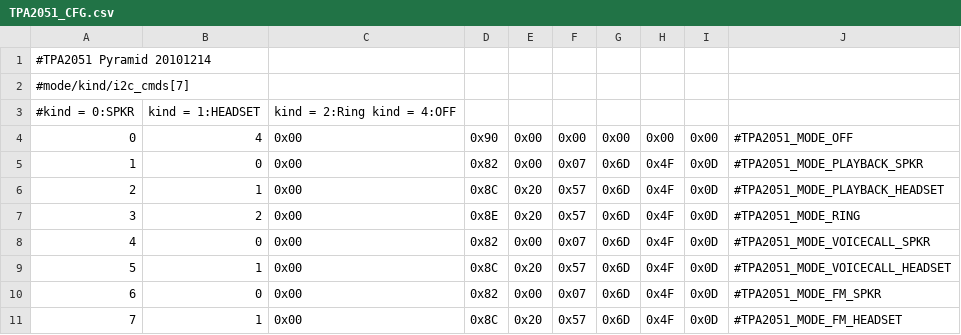
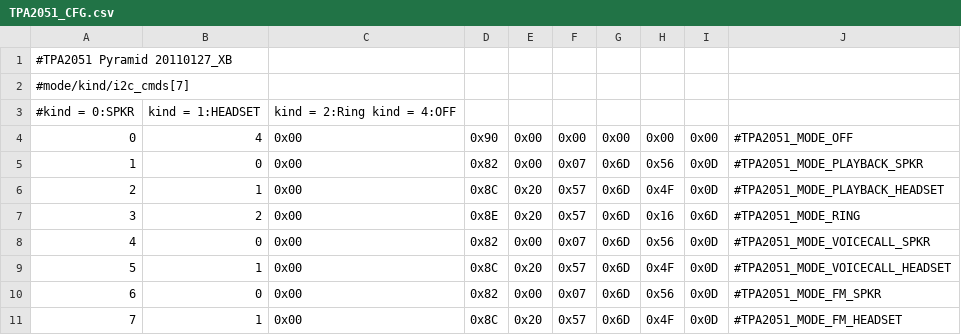
Before and after one commit to TeamDS/android_device_htc_doubleshot, a CSV file: dsp/TPA2051_CFG.csv, drawn as a sheet.

Commit message:
pyramid soundimages for correct audio

```diff
--- a/dsp/TPA2051_CFG.csv
+++ b/dsp/TPA2051_CFG.csv
@@ -1,2 +1,2 @@
-#TPA2051 Pyramid 20101214,,,,,,,,,
+#TPA2051 Pyramid 20110127_XB,,,,,,,,,
 #mode/kind/i2c_cmds[7],,,,,,,,,
@@ -4,8 +4,8 @@
 0,4,0x00,0x90,0x00,0x00,0x00,0x00,0x00,#TPA2051_MODE_OFF
-1,0,0x00,0x82,0x00,0x07,0x6D,0x4F,0x0D,#TPA2051_MODE_PLAYBACK_SPKR
+1,0,0x00,0x82,0x00,0x07,0x6D,0x56,0x0D,#TPA2051_MODE_PLAYBACK_SPKR
 2,1,0x00,0x8C,0x20,0x57,0x6D,0x4F,0x0D,#TPA2051_MODE_PLAYBACK_HEADSET
-3,2,0x00,0x8E,0x20,0x57,0x6D,0x4F,0x0D,#TPA2051_MODE_RING
-4,0,0x00,0x82,0x00,0x07,0x6D,0x4F,0x0D,#TPA2051_MODE_VOICECALL_SPKR
+3,2,0x00,0x8E,0x20,0x57,0x6D,0x16,0x6D,#TPA2051_MODE_RING
+4,0,0x00,0x82,0x00,0x07,0x6D,0x56,0x0D,#TPA2051_MODE_VOICECALL_SPKR
 5,1,0x00,0x8C,0x20,0x57,0x6D,0x4F,0x0D,#TPA2051_MODE_VOICECALL_HEADSET
-6,0,0x00,0x82,0x00,0x07,0x6D,0x4F,0x0D,#TPA2051_MODE_FM_SPKR
+6,0,0x00,0x82,0x00,0x07,0x6D,0x56,0x0D,#TPA2051_MODE_FM_SPKR
 7,1,0x00,0x8C,0x20,0x57,0x6D,0x4F,0x0D,#TPA2051_MODE_FM_HEADSET
```
Also changed, not shown: dsp/AdieHWCodec.csv, dsp/TPA2051_CFG_XC.csv, 22 other files.
